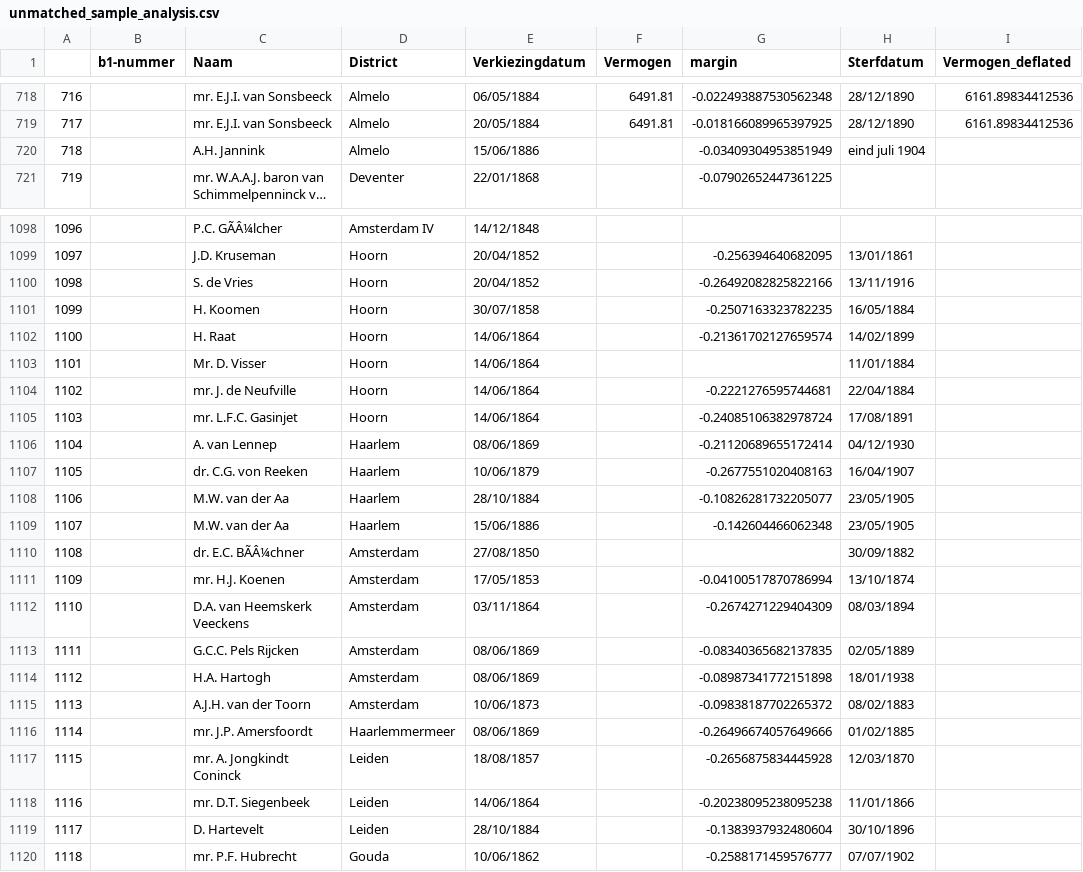
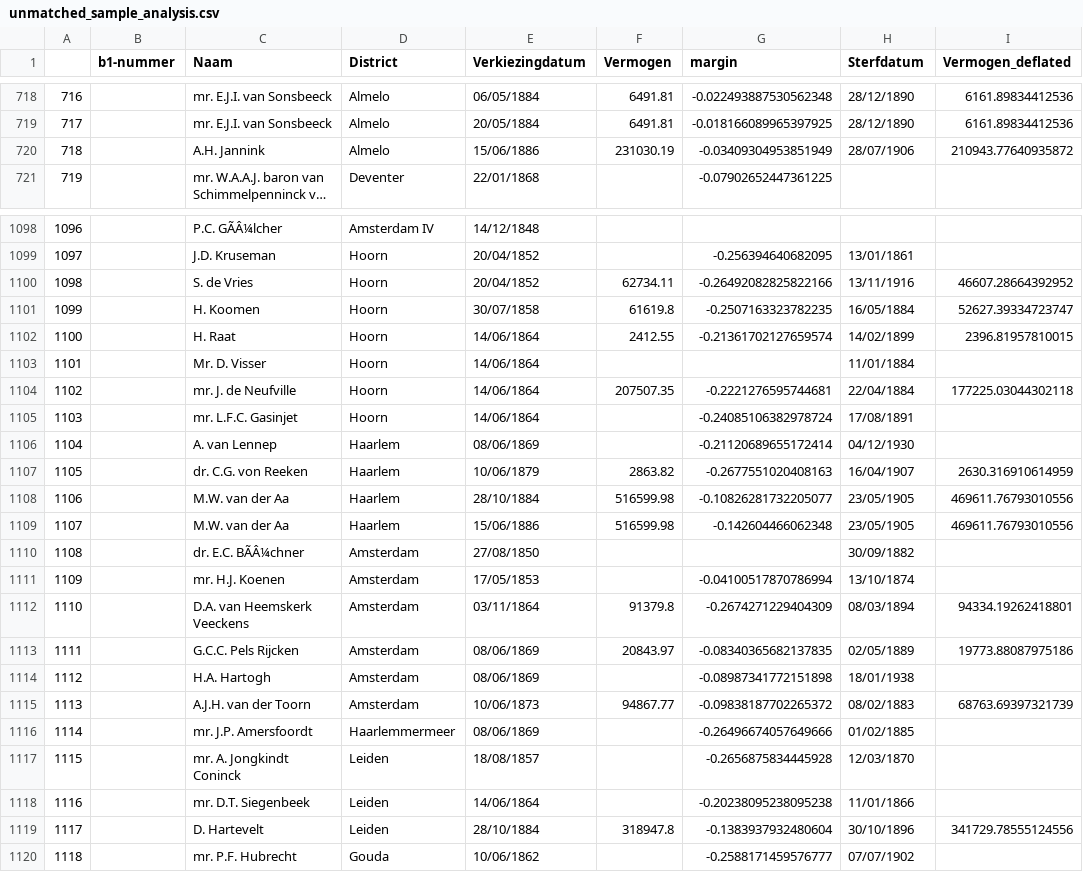
Before and after one commit to basm92/Polrents, a CSV file: Data/analysis/unmatched_sample_analysis.csv, drawn as a sheet; only a part is shown, gaps mark what is left out; long unchanged cells end in …; the diff covers the shown part only; the diff names each change by its address in the sheet, - before the commit and + after, or states it on an @@ line.

```diff
--- a/Data/analysis/unmatched_sample_analysis.csv
+++ b/Data/analysis/unmatched_sample_analysis.csv
-F720 (Vermogen): (empty)
+F720 (Vermogen): 231030.19
-H720 (Sterfdatum): eind juli 1904
+H720 (Sterfdatum): 28/07/1906
-I720 (Vermogen_deflated): (empty)
+I720 (Vermogen_deflated): 210943.77640935872
-F1100 (Vermogen): (empty)
+F1100 (Vermogen): 62734.11
-I1100 (Vermogen_deflated): (empty)
+I1100 (Vermogen_deflated): 46607.28664392952
-F1101 (Vermogen): (empty)
+F1101 (Vermogen): 61619.8
-I1101 (Vermogen_deflated): (empty)
+I1101 (Vermogen_deflated): 52627.39334723747
-F1102 (Vermogen): (empty)
+F1102 (Vermogen): 2412.55
-I1102 (Vermogen_deflated): (empty)
+I1102 (Vermogen_deflated): 2396.81957810015
-F1104 (Vermogen): (empty)
+F1104 (Vermogen): 207507.35
-I1104 (Vermogen_deflated): (empty)
+I1104 (Vermogen_deflated): 177225.03044302118
-F1107 (Vermogen): (empty)
+F1107 (Vermogen): 2863.82
-I1107 (Vermogen_deflated): (empty)
+I1107 (Vermogen_deflated): 2630.316910614959
-F1108:F1109 (Vermogen): (empty)
+F1108:F1109 (Vermogen): 516599.98
-I1108:I1109 (Vermogen_deflated): (empty)
+I1108:I1109 (Vermogen_deflated): 469611.76793010556
-F1112 (Vermogen): (empty)
+F1112 (Vermogen): 91379.8
-I1112 (Vermogen_deflated): (empty)
+I1112 (Vermogen_deflated): 94334.19262418801
-F1113 (Vermogen): (empty)
+F1113 (Vermogen): 20843.97
-I1113 (Vermogen_deflated): (empty)
+I1113 (Vermogen_deflated): 19773.88087975186
-F1115 (Vermogen): (empty)
+F1115 (Vermogen): 94867.77
-I1115 (Vermogen_deflated): (empty)
+I1115 (Vermogen_deflated): 68763.69397321739
-F1119 (Vermogen): (empty)
+F1119 (Vermogen): 318947.8
-I1119 (Vermogen_deflated): (empty)
+I1119 (Vermogen_deflated): 341729.78555124556
```
Also changed, not shown: 113 edited cells elsewhere in this file, Data/analysis/matched_sample_analysis.csv, 2 other files.
